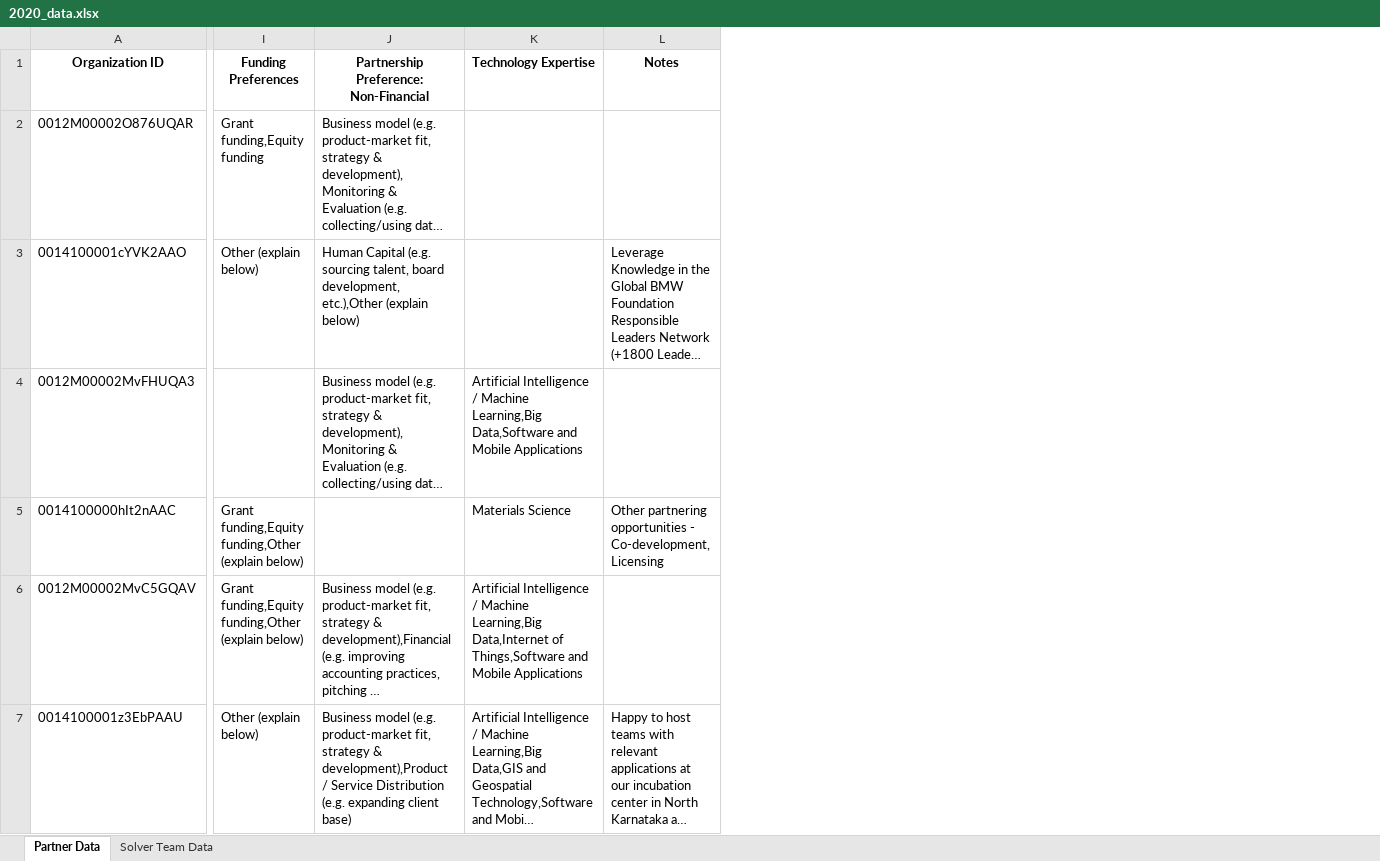
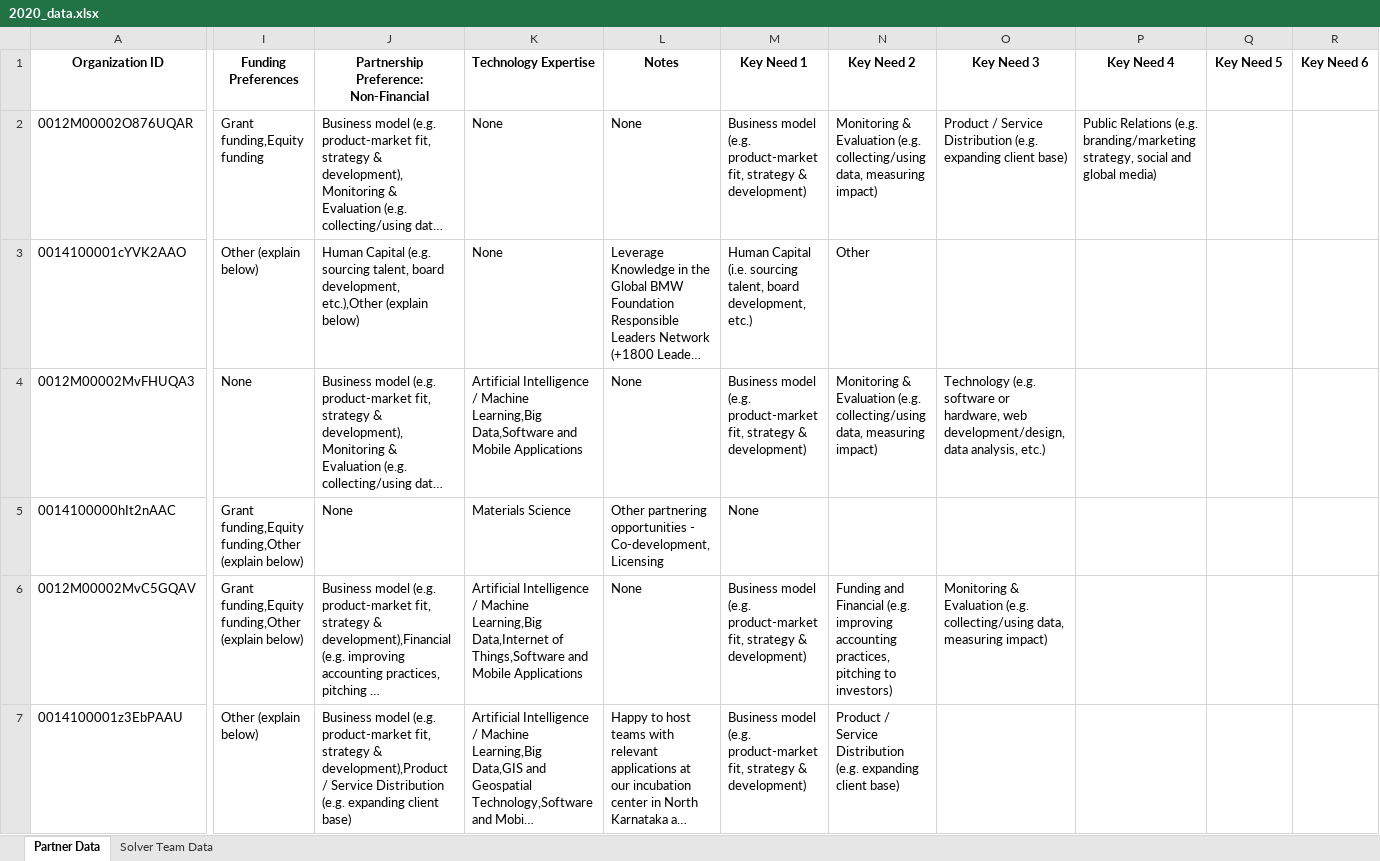
Before and after one commit to vsathwikm/Plotly_MIT_Solve_Heroku, an Excel workbook: notebooks/2020_data.xlsx, sheet Partner Data, drawn as a sheet; only a part is shown, gaps mark what is left out; long unchanged cells end in …; values as stored, in another font and other column widths than the file's, no borders; the diff covers the shown part only; the diff names each change by its address in the sheet, - before the commit and + after, or states it on an @@ line.

```diff
--- a/notebooks/2020_data.xlsx (sheet Partner Data)
+++ b/notebooks/2020_data.xlsx (sheet Partner Data)
+column M (Key Need 1), rows 2-7: Business model (e.g. product-market fit, strategy & development) | Human Capital (i.e. sourcing talent, board development, etc.) | Business model (e.g. product-market fit, strategy & development) | None | Business model (e.g. product-market fit, strategy & development) | Business model (e.g. product-market fit, strategy & development)
+column N (Key Need 2), rows 2-7: Monitoring & Evaluation (e.g. collecting/using data, measuring impact) | Other | Monitoring & Evaluation (e.g. collecting/using data, measuring impact) |  | Funding and Financial (e.g. improving accounting practices, pitching to investors) | Product / Service Distribution (e.g. expanding client base)
+column O (Key Need 3), rows 2-6: Product / Service Distribution (e.g. expanding client base) |  | Technology (e.g. software or hardware, web development/design, data analysis, etc.) |  | Monitoring & Evaluation (e.g. collecting/using data, measuring impact)
+column P (Key Need 4), row 2: Public Relations (e.g. branding/marketing strategy, social and global media)
+column Q (Key Need 5), empty
+column R (Key Need 6), empty
-K2:K3 (Technology Expertise): (empty)
+K2:K3 (Technology Expertise): None
-L2 (Notes): (empty)
+L2 (Notes): None
-I4 (Funding Preferences): (empty)
+I4 (Funding Preferences): None
-L4 (Notes): (empty)
+L4 (Notes): None
-J5: (empty)
+J5: None
-L6 (Notes): (empty)
+L6 (Notes): None
```
Also changed, not shown: 12 edited cells elsewhere in this sheet, sheet Solver Team Data, 4 other files.
